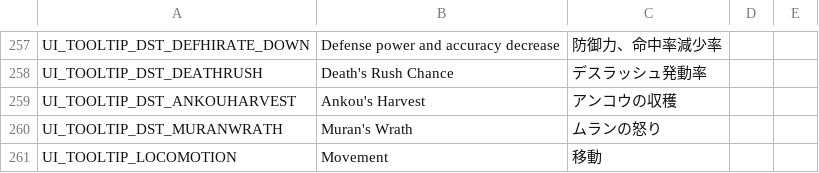
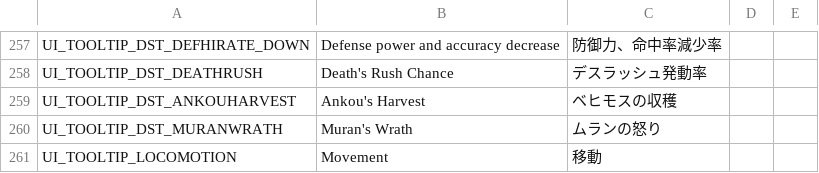
Before and after one commit to Charybdis-Flyff/Flyff-Universe-Translations, a CSV file: Japanese/UI.csv, drawn as a sheet; only a part is shown, gaps mark what is left out.

Commit message:
[Japanese] Fix Ankou mistranslation in UI.csv (アンコウ → ベヒモス)
UI_TOOLTIP_DST_ANKOUHARVEST used the literal katakana transliteration
"アンコウ" (which coincidentally also means "anglerfish" in Japanese),
inconsistent with the established "ベヒモス" used for this boss
everywhere else in the repo (Movers.csv, Map.csv, Items.csv, etc.).

```diff
--- a/Japanese/UI.csv
+++ b/Japanese/UI.csv
@@ -258,3 +258,3 @@ UI_TOOLTIP_DST_DEFHIRATE_DOWN,Defense power and accuracy decrease,防御力、
 UI_TOOLTIP_DST_DEATHRUSH,Death's Rush Chance,デスラッシュ発動率
-UI_TOOLTIP_DST_ANKOUHARVEST,Ankou's Harvest,アンコウの収穫
+UI_TOOLTIP_DST_ANKOUHARVEST,Ankou's Harvest,ベヒモスの収穫
 UI_TOOLTIP_DST_MURANWRATH,Muran's Wrath,ムランの怒り
```
